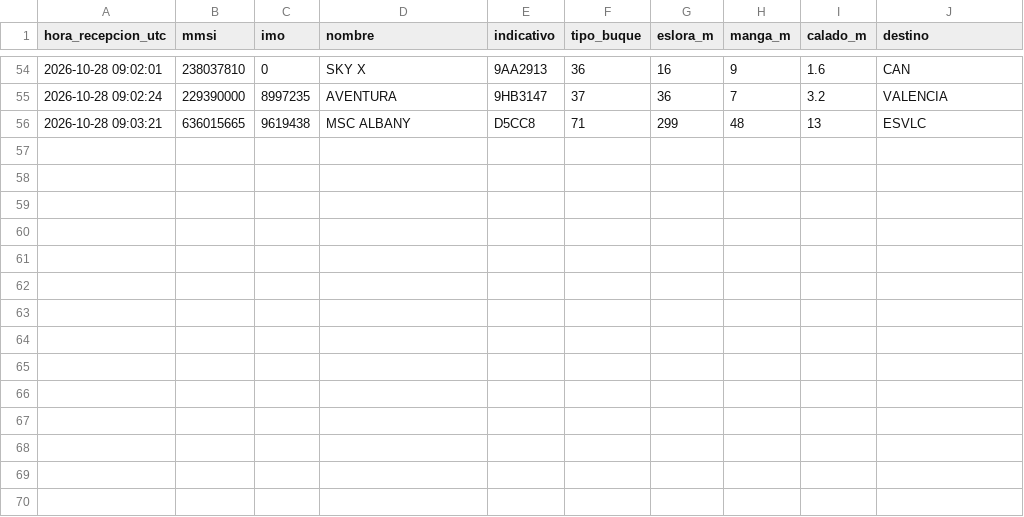
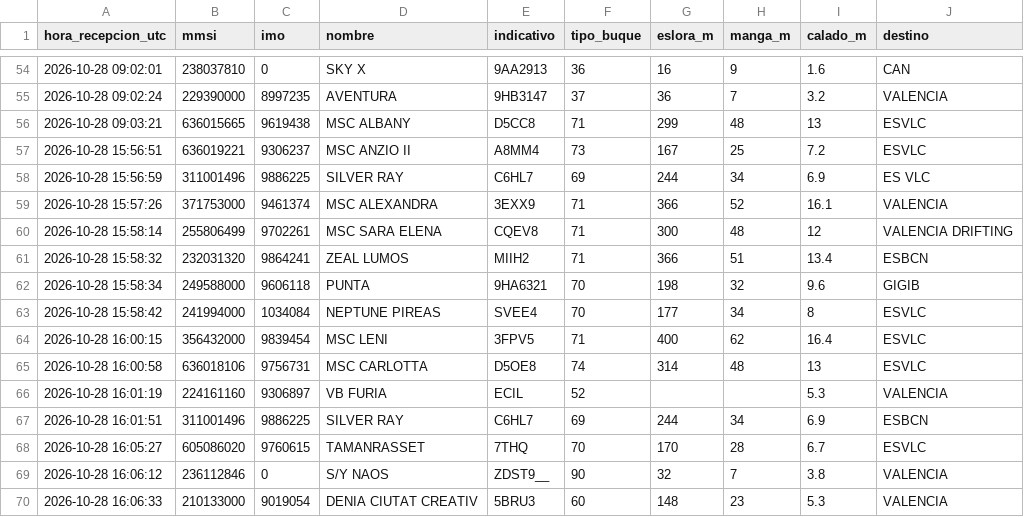
Before and after one commit to prepuccio67/ais-valencia-tfg, a CSV file: datos/estaticos_2026-10-28.csv, drawn as a sheet; only a part is shown, gaps mark what is left out.

```diff
--- a/datos/estaticos_2026-10-28.csv
+++ b/datos/estaticos_2026-10-28.csv
@@ -56 +56,15 @@ hora_recepcion_utc,mmsi,imo,nombre,indicativo,tipo_buque,eslora_m,manga_m,calado
 2026-10-28 09:03:21,636015665,9619438,MSC ALBANY,D5CC8,71,299,48,13,ESVLC
+2026-10-28 15:56:51,636019221,9306237,MSC ANZIO II,A8MM4,73,167,25,7.2,ESVLC
+2026-10-28 15:56:59,311001496,9886225,SILVER RAY,C6HL7,69,244,34,6.9,ES VLC
+2026-10-28 15:57:26,371753000,9461374,MSC ALEXANDRA,3EXX9,71,366,52,16.1,VALENCIA
+2026-10-28 15:58:14,255806499,9702261,MSC SARA ELENA,CQEV8,71,300,48,12,VALENCIA DRIFTING
+2026-10-28 15:58:32,232031320,9864241,ZEAL LUMOS,MIIH2,71,366,51,13.4,ESBCN
+2026-10-28 15:58:34,249588000,9606118,PUNTA,9HA6321,70,198,32,9.6,GIGIB
+2026-10-28 15:58:42,241994000,1034084,NEPTUNE PIREAS,SVEE4,70,177,34,8,ESVLC
+2026-10-28 16:00:15,356432000,9839454,MSC LENI,3FPV5,71,400,62,16.4,ESVLC
+2026-10-28 16:00:58,636018106,9756731,MSC CARLOTTA,D5OE8,74,314,48,13,ESVLC
+2026-10-28 16:01:19,224161160,9306897,VB FURIA,ECIL,52,,,5.3,VALENCIA
+2026-10-28 16:01:51,311001496,9886225,SILVER RAY,C6HL7,69,244,34,6.9,ESBCN
+2026-10-28 16:05:27,605086020,9760615,TAMANRASSET,7THQ,70,170,28,6.7,ESVLC
+2026-10-28 16:06:12,236112846,0,S/Y NAOS,ZDST9__,90,32,7,3.8,VALENCIA
+2026-10-28 16:06:33,210133000,9019054,DENIA CIUTAT CREATIV,5BRU3,60,148,23,5.3,VALENCIA
```
Also changed, not shown: salidas/escalas.csv, 4 other files.
